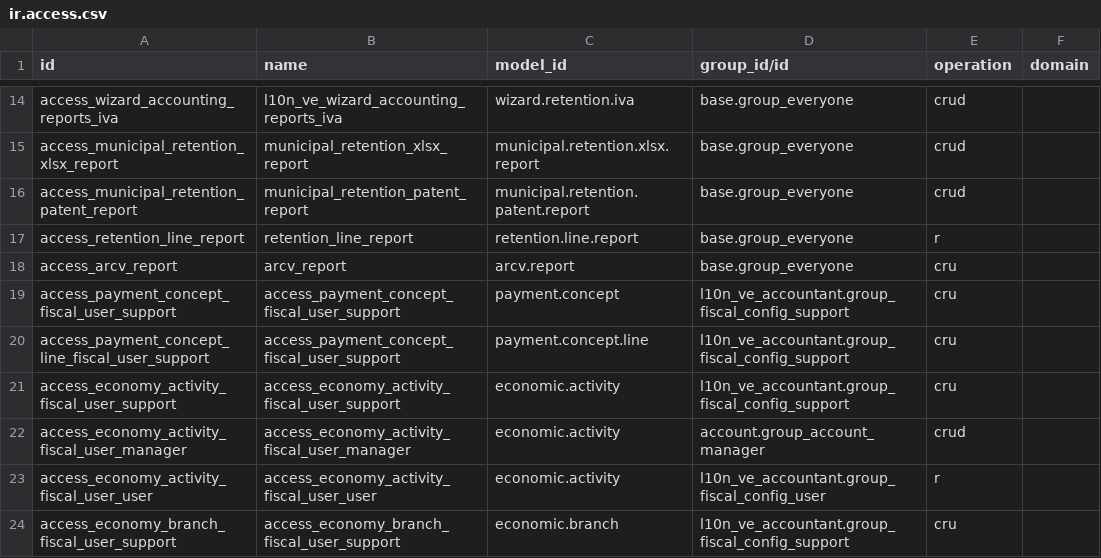
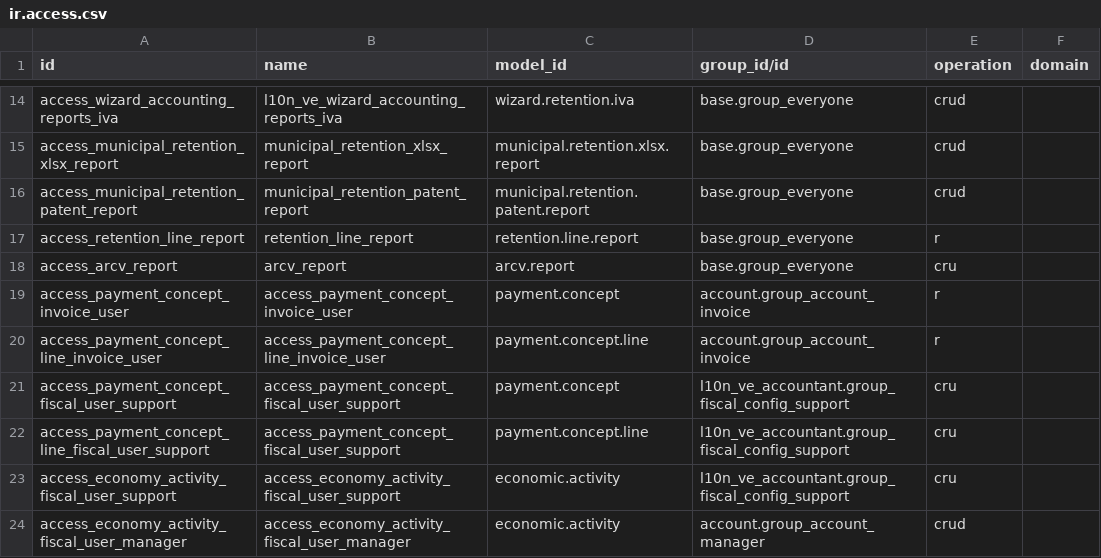
Before and after one commit to binaural-dev/odoo-venezuela, a CSV file: l10n_ve_payment_extension/security/ir.access.csv, drawn as a sheet; only a part is shown, gaps mark what is left out; the shorter side is filled out with more unchanged rows.

```diff
--- a/l10n_ve_payment_extension/security/ir.access.csv
+++ b/l10n_ve_payment_extension/security/ir.access.csv
@@ -22,2 +22,4 @@ access_retention_line_report,retention_line_report,retention.line.report,base.gr
 access_arcv_report,arcv_report,arcv.report,base.group_everyone,cru,
+access_payment_concept_invoice_user,access_payment_concept_invoice_user,payment.concept,account.group_account_invoice,r,
+access_payment_concept_line_invoice_user,access_payment_concept_line_invoice_user,payment.concept.line,account.group_account_invoice,r,
 access_payment_concept_fiscal_user_support,access_payment_concept_fiscal_user_support,payment.concept,l10n_ve_accountant.group_fiscal_config_support,cru,
```
Also changed, not shown: 13 other files.
